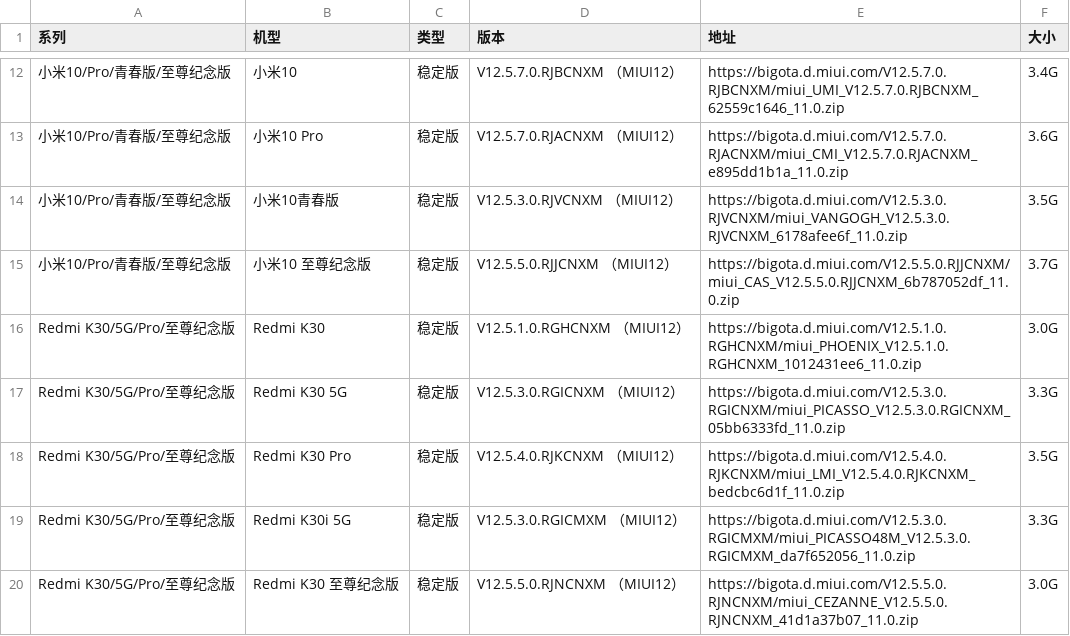
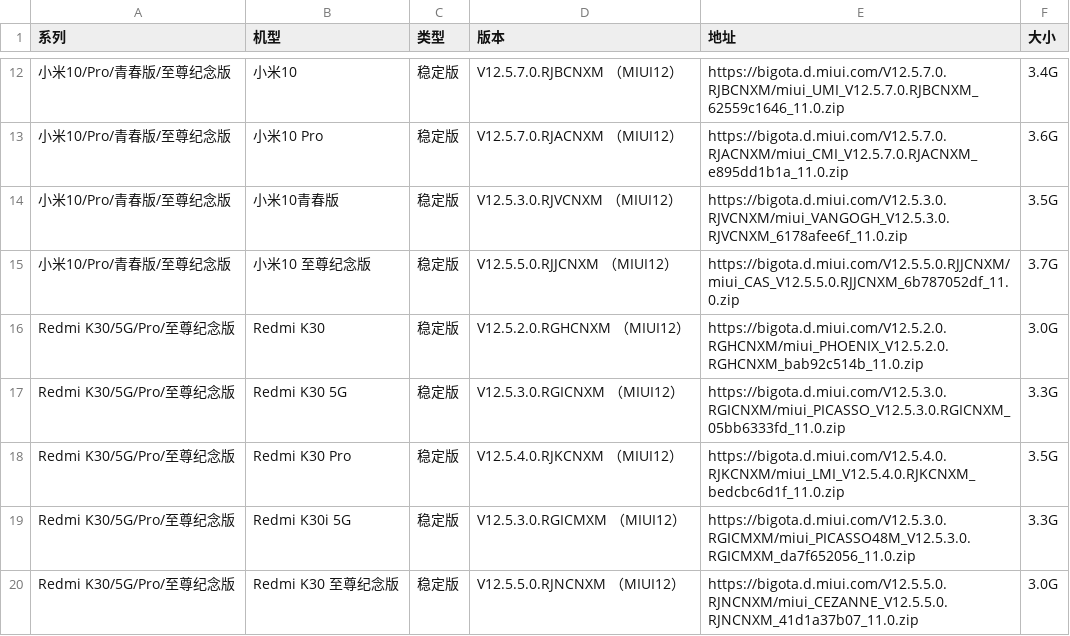
Before and after one commit to wuxianlin/get_android_data, a CSV file: data/miui_rom.csv, drawn as a sheet; only a part is shown, gaps mark what is left out; the diff names each change by its address in the sheet, - before the commit and + after, or states it on an @@ line.

```diff
--- a/data/miui_rom.csv
+++ b/data/miui_rom.csv
-D16 (版本): V12.5.1.0.RGHCNXM （MIUI12）
+D16 (版本): V12.5.2.0.RGHCNXM （MIUI12）
-E16 (地址): https://bigota.d.miui.com/V12.5.1.0.RGHCNXM/miui_PHOENIX_V12.5.1.0.RGHCNXM_1012431ee6_11.0.zip
+E16 (地址): https://bigota.d.miui.com/V12.5.2.0.RGHCNXM/miui_PHOENIX_V12.5.2.0.RGHCNXM_bab92c514b_11.0.zip
```
